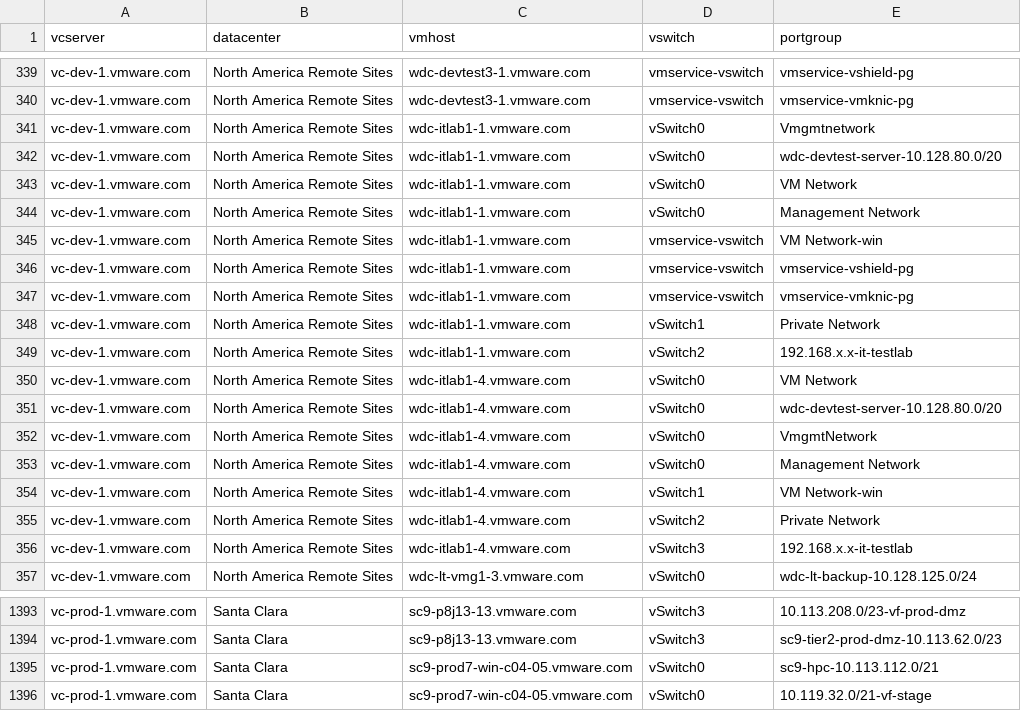
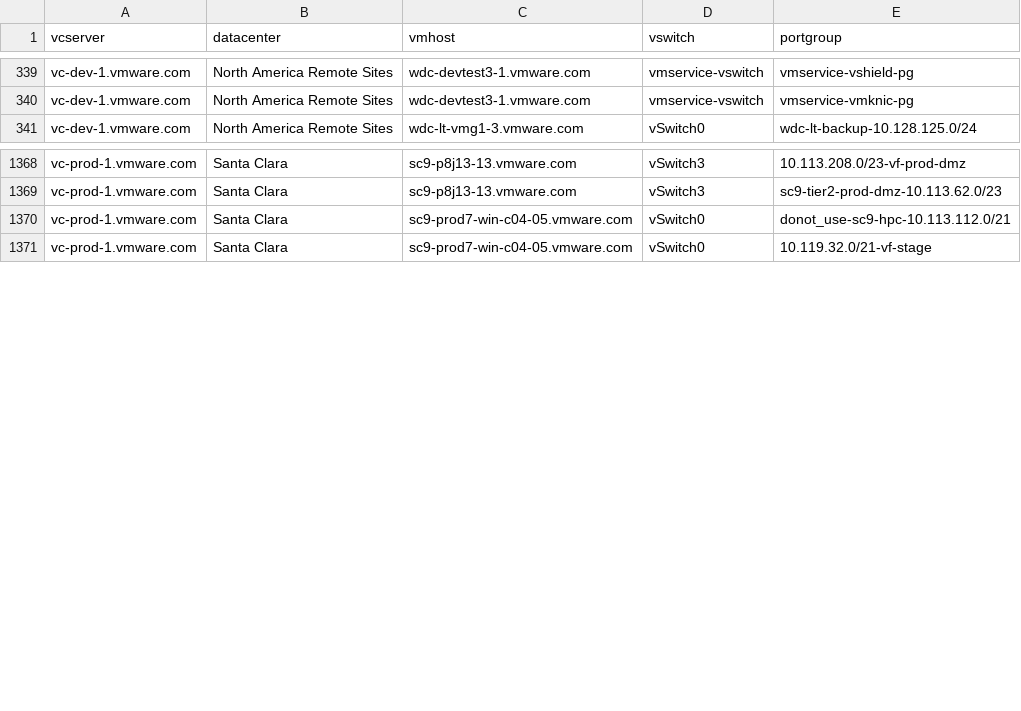
Before and after one commit to vijayajyothi/planning, a CSV file: csv_data/powercli/esx/portgroups.csv, drawn as a sheet; only a part is shown, gaps mark what is left out; the diff covers the shown part only.

```diff
--- a/csv_data/powercli/esx/portgroups.csv
+++ b/csv_data/powercli/esx/portgroups.csv
@@ -340,18 +340,2 @@
 "vc-dev-1.vmware.com","North America Remote Sites","wdc-devtest3-1.vmware.com","vmservice-vswitch","vmservice-vmknic-pg"
-"vc-dev-1.vmware.com","North America Remote Sites","wdc-itlab1-1.vmware.com","vSwitch0","Vmgmtnetwork"
-"vc-dev-1.vmware.com","North America Remote Sites","wdc-itlab1-1.vmware.com","vSwitch0","wdc-devtest-server-10.128.80.0/20"
-"vc-dev-1.vmware.com","North America Remote Sites","wdc-itlab1-1.vmware.com","vSwitch0","VM Network"
-"vc-dev-1.vmware.com","North America Remote Sites","wdc-itlab1-1.vmware.com","vSwitch0","Management Network"
-"vc-dev-1.vmware.com","North America Remote Sites","wdc-itlab1-1.vmware.com","vmservice-vswitch","VM Network-win"
-"vc-dev-1.vmware.com","North America Remote Sites","wdc-itlab1-1.vmware.com","vmservice-vswitch","vmservice-vshield-pg"
-"vc-dev-1.vmware.com","North America Remote Sites","wdc-itlab1-1.vmware.com","vmservice-vswitch","vmservice-vmknic-pg"
-"vc-dev-1.vmware.com","North America Remote Sites","wdc-itlab1-1.vmware.com","vSwitch1","Private Network"
-"vc-dev-1.vmware.com","North America Remote Sites","wdc-itlab1-1.vmware.com","vSwitch2","192.168.x.x-it-testlab"
-"vc-dev-1.vmware.com","North America Remote Sites","wdc-itlab1-4.vmware.com","vSwitch0","VM Network"
-"vc-dev-1.vmware.com","North America Remote Sites","wdc-itlab1-4.vmware.com","vSwitch0","wdc-devtest-server-10.128.80.0/20"
-"vc-dev-1.vmware.com","North America Remote Sites","wdc-itlab1-4.vmware.com","vSwitch0","VmgmtNetwork"
-"vc-dev-1.vmware.com","North America Remote Sites","wdc-itlab1-4.vmware.com","vSwitch0","Management Network"
-"vc-dev-1.vmware.com","North America Remote Sites","wdc-itlab1-4.vmware.com","vSwitch1","VM Network-win"
-"vc-dev-1.vmware.com","North America Remote Sites","wdc-itlab1-4.vmware.com","vSwitch2","Private Network"
-"vc-dev-1.vmware.com","North America Remote Sites","wdc-itlab1-4.vmware.com","vSwitch3","192.168.x.x-it-testlab"
 "vc-dev-1.vmware.com","North America Remote Sites","wdc-lt-vmg1-3.vmware.com","vSwitch0","wdc-lt-backup-10.128.125.0/24"
@@ -1394,3 +1369,3 @@
 "vc-prod-1.vmware.com","Santa Clara","sc9-p8j13-13.vmware.com","vSwitch3","sc9-tier2-prod-dmz-10.113.62.0/23"
-"vc-prod-1.vmware.com","Santa Clara","sc9-prod7-win-c04-05.vmware.com","vSwitch0","sc9-hpc-10.113.112.0/21"
+"vc-prod-1.vmware.com","Santa Clara","sc9-prod7-win-c04-05.vmware.com","vSwitch0","donot_use-sc9-hpc-10.113.112.0/21"
 "vc-prod-1.vmware.com","Santa Clara","sc9-prod7-win-c04-05.vmware.com","vSwitch0","10.119.32.0/21-vf-stage"
```
Also changed, not shown: 9 removed rows elsewhere in this file, csv_data/f5/f5_node_capacity.csv, csv_data/f5/f5_pool_capacity.csv, 18 other files.
